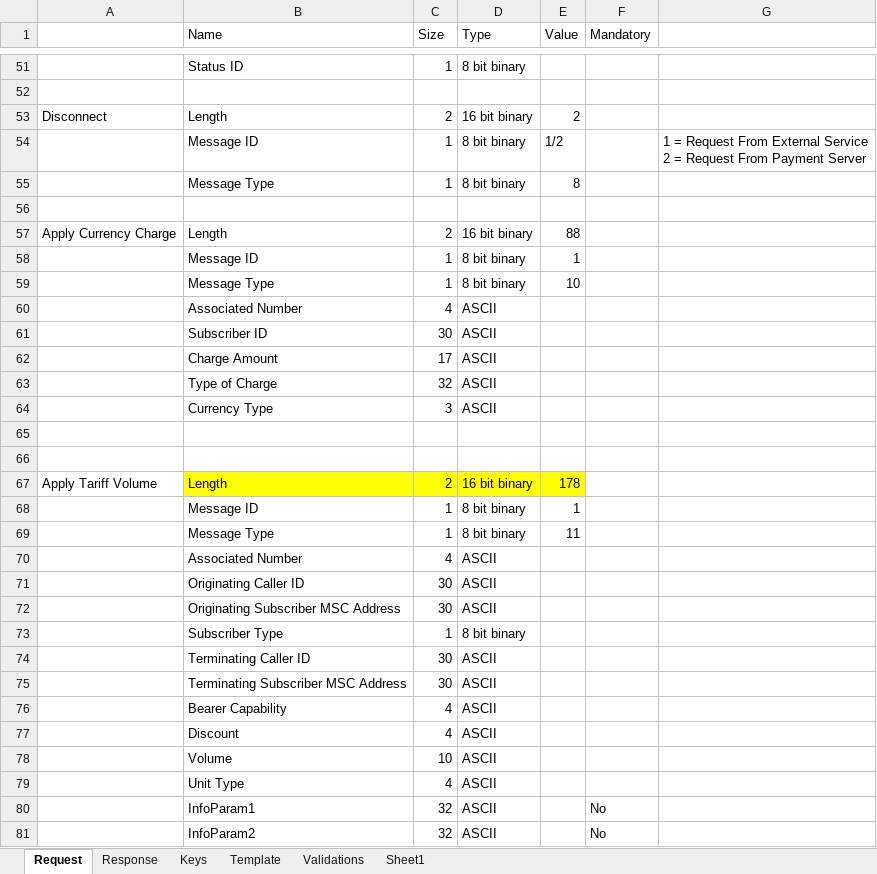
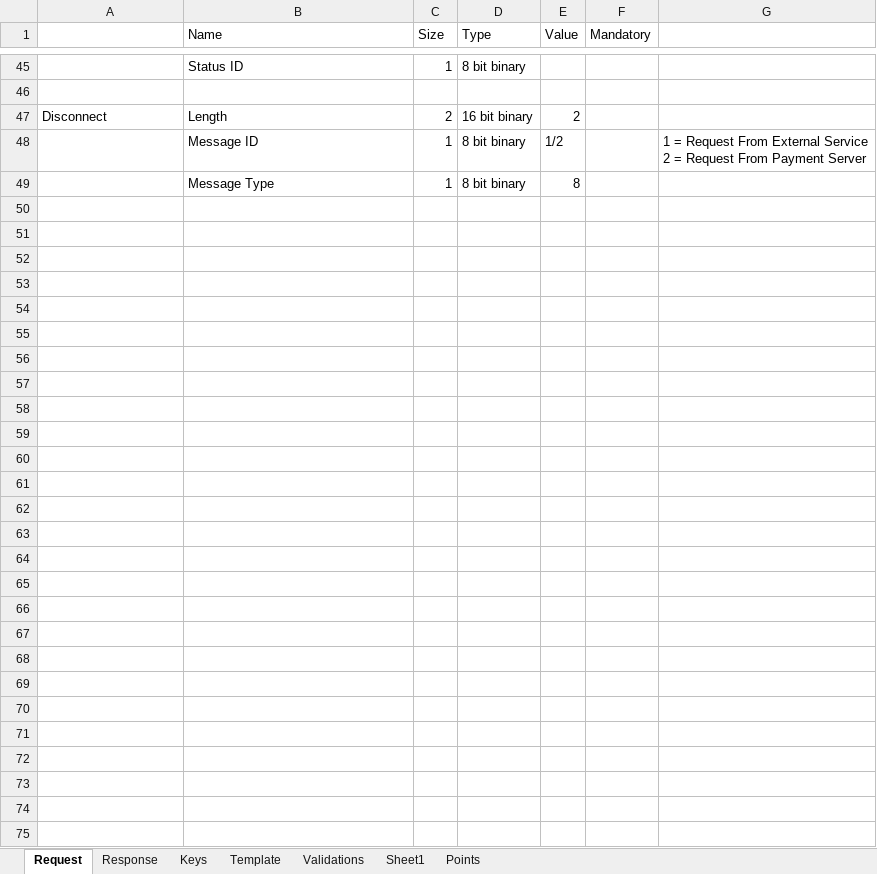
Before and after one commit to anshulsood2006/ArCommon, an Excel workbook: documents/PSI.xlsx, sheet Request, drawn as a sheet; only a part is shown, gaps mark what is left out; values as stored, in another font and other column widths than the file's, no borders; the diff covers the shown part only; the diff names each change by its address in the sheet, - before the commit and + after, or states it on an @@ line.

```diff
--- a/documents/PSI.xlsx (sheet Request)
+++ b/documents/PSI.xlsx (sheet Request)
+sheet tab: Points
-row 56: (empty)
-row 57: Apply Currency Charge | Length | 2 | 16 bit binary | 88
-row 58:  | Message ID | 1 | 8 bit binary | 1
-row 59:  | Message Type | 1 | 8 bit binary | 10
-row 60:  | Associated Number | 4 | ASCII
-row 61:  | Subscriber ID | 30 | ASCII
-row 62:  | Charge Amount | 17 | ASCII
-row 63:  | Type of Charge | 32 | ASCII
-row 64:  | Currency Type | 3 | ASCII
-row 65: (empty)
-row 66: (empty)
-row 67: Apply Tariff Volume | Length | 2 | 16 bit binary | 178
-row 68:  | Message ID | 1 | 8 bit binary | 1
-row 69:  | Message Type | 1 | 8 bit binary | 11
-row 70:  | Associated Number | 4 | ASCII
-row 71:  | Originating Caller ID | 30 | ASCII
-row 72:  | Originating Subscriber MSC Address | 30 | ASCII
-row 73:  | Subscriber Type | 1 | 8 bit binary
-row 74:  | Terminating Caller ID | 30 | ASCII
-row 75:  | Terminating Subscriber MSC Address | 30 | ASCII
-row 76:  | Bearer Capability | 4 | ASCII
-row 77:  | Discount | 4 | ASCII
-row 78:  | Volume | 10 | ASCII
-row 79:  | Unit Type | 4 | ASCII
-row 80:  | InfoParam1 | 32 | ASCII |  | No
-row 81:  | InfoParam2 | 32 | ASCII |  | No
```
Also changed, not shown: 6 removed rows and 1 edited cell elsewhere in this sheet, sheet Response, 1 other file.
